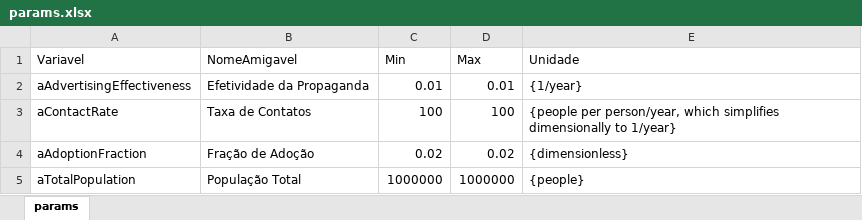
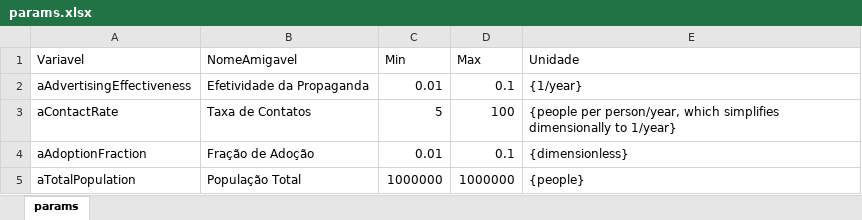
Before and after one commit to pedroliman/ms-rdm-dissertation, an Excel workbook: current_model/params.xlsx, sheet params, drawn as a sheet; values as stored, in another font and other column widths than the file's, no borders; the diff names each change by its address in the sheet, - before the commit and + after, or states it on an @@ line.

Commit message:
Modelo difusao completo e rodando

```diff
--- a/current_model/params.xlsx (sheet params)
+++ b/current_model/params.xlsx (sheet params)
-D2 (Max): 0.01
+D2 (Max): 0.1
-C3 (Min): 100
+C3 (Min): 5
-C4 (Min): 0.02
+C4 (Min): 0.01
-D4 (Max): 0.02
+D4 (Max): 0.1
```
Also changed, not shown: 1 other file.
